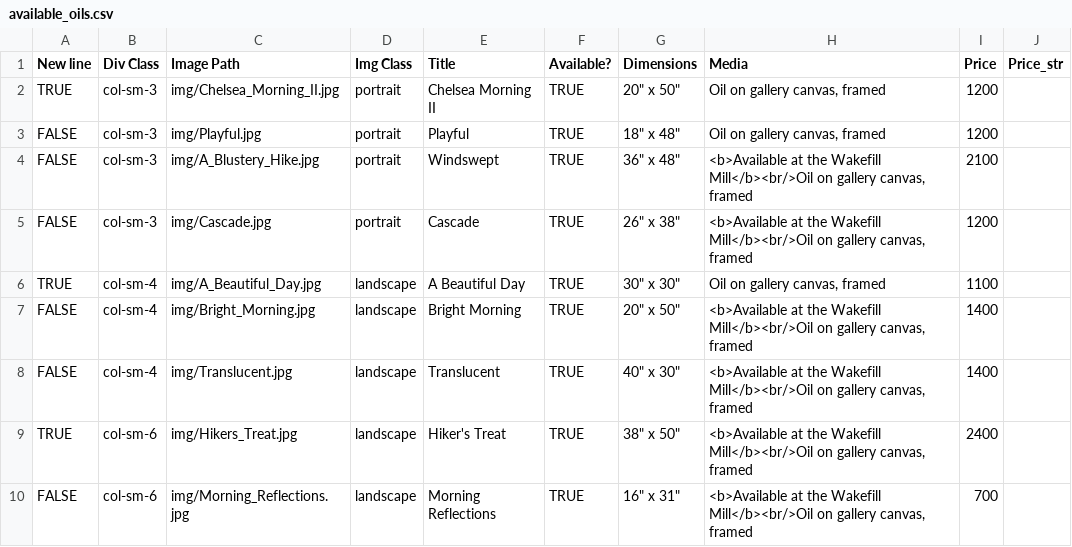
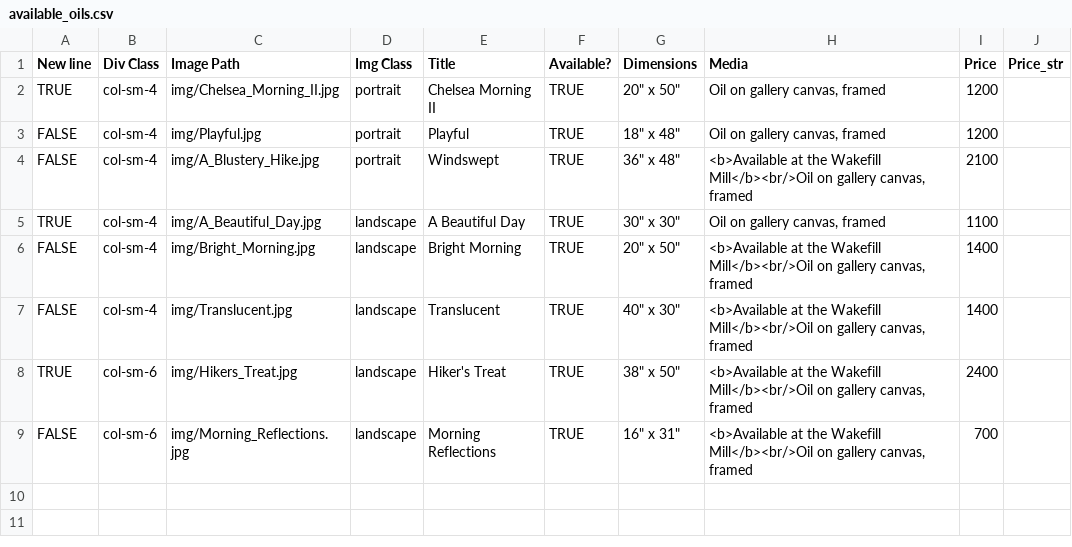
Before and after one commit to BYachnin/linayachninsite, a CSV file: paintings/available_oils.csv, drawn as a sheet.

Commit message:
Marked Cascade as sold

```diff
--- a/paintings/available_oils.csv
+++ b/paintings/available_oils.csv
@@ -1,6 +1,5 @@
 New line,Div Class,Image Path,Img Class,Title,Available?,Dimensions,Media,Price,Price_str
-TRUE,col-sm-3,img/Chelsea_Morning_II.jpg,portrait,Chelsea Morning II,TRUE,"20"" x 50""","Oil on gallery canvas, framed",1200,
-FALSE,col-sm-3,img/Playful.jpg,portrait,Playful,TRUE,"18"" x 48""","Oil on gallery canvas, framed",1200,
-FALSE,col-sm-3,img/A_Blustery_Hike.jpg,portrait,Windswept,TRUE,"36"" x 48""","<b>Available at the Wakefill Mill</b><br/>Oil on gallery canvas, framed",2100,
-FALSE,col-sm-3,img/Cascade.jpg,portrait,Cascade,TRUE,"26"" x 38""","<b>Available at the Wakefill Mill</b><br/>Oil on gallery canvas, framed",1200,
+TRUE,col-sm-4,img/Chelsea_Morning_II.jpg,portrait,Chelsea Morning II,TRUE,"20"" x 50""","Oil on gallery canvas, framed",1200,
+FALSE,col-sm-4,img/Playful.jpg,portrait,Playful,TRUE,"18"" x 48""","Oil on gallery canvas, framed",1200,
+FALSE,col-sm-4,img/A_Blustery_Hike.jpg,portrait,Windswept,TRUE,"36"" x 48""","<b>Available at the Wakefill Mill</b><br/>Oil on gallery canvas, framed",2100,
 TRUE,col-sm-4,img/A_Beautiful_Day.jpg,landscape,A Beautiful Day,TRUE,"30"" x 30""","Oil on gallery canvas, framed",1100,
```
Also changed, not shown: paintings/landscapes_oils.csv.
